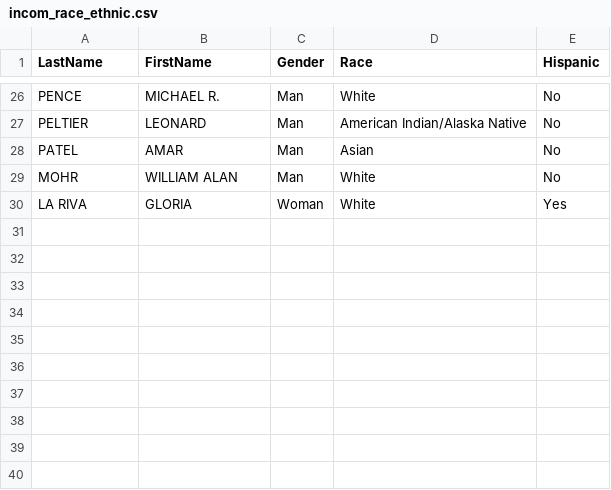
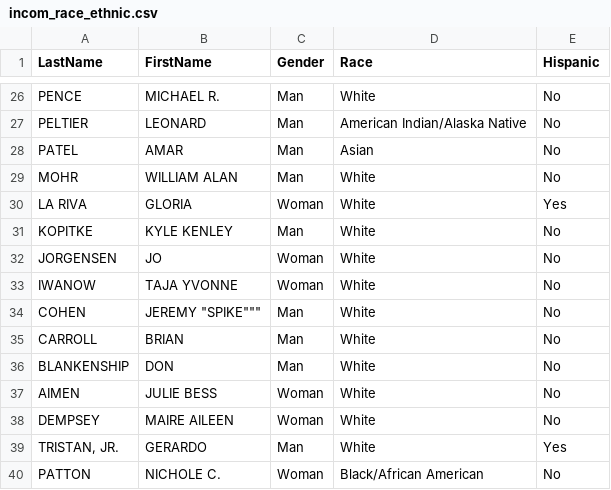
Before and after one commit to paola-perezrivera/SemProjectCS480, a CSV file: csv_tables/incom_race_ethnic.csv (was docs/incom_race_ethnic.csv), drawn as a sheet; only a part is shown, gaps mark what is left out.

Commit message:
39 candidates with race and gender info

```diff
--- a/docs/incom_race_ethnic.csv
+++ b/csv_tables/incom_race_ethnic.csv
@@ -30 +30,11 @@ MOHR, WILLIAM ALAN, Man, White, No
 LA RIVA, GLORIA, Woman, White, Yes
+KOPITKE, KYLE KENLEY, Man, White, No
+JORGENSEN, JO, Woman, White, No
+IWANOW, TAJA YVONNE, Woman, White, No
+COHEN, JEREMY "SPIKE""", Man, White, No
+CARROLL, BRIAN, Man, White, No
+BLANKENSHIP, DON, Man, White, No
+AIMEN, JULIE BESS, Woman, White, No
+DEMPSEY, MAIRE AILEEN, Woman, White, No
+"TRISTAN, JR.", GERARDO, Man, White, Yes
+PATTON, NICHOLE C., Woman, Black/African American, No
```
